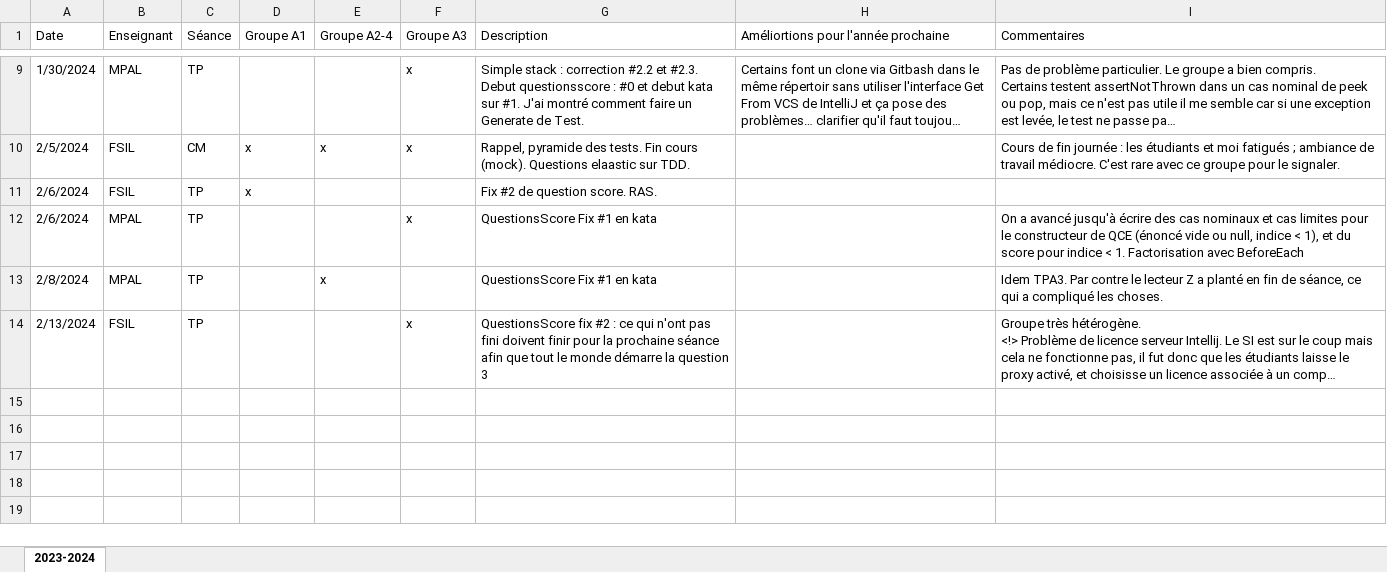
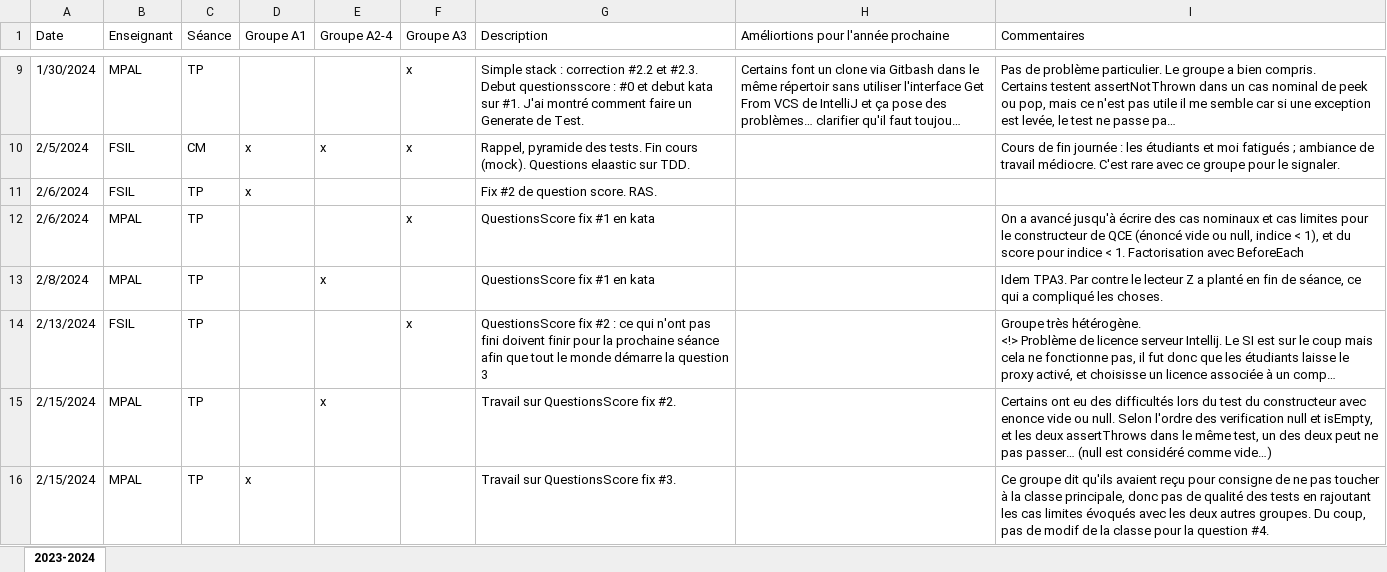
Before and after one commit to mpalosse/BUT2-R4-02-QualiteDeveloppement-Tests, an Excel workbook: JournalDeBord.xlsx, sheet 2023-2024, drawn as a sheet; only a part is shown, gaps mark what is left out; long unchanged cells end in …; values as stored, in another font and other column widths than the file's, no borders; table styles not drawn; the diff names each change by its address in the sheet, - before the commit and + after, or states it on an @@ line.

Commit message:
TPA1 du 15/02/2024

```diff
--- a/JournalDeBord.xlsx (sheet 2023-2024)
+++ b/JournalDeBord.xlsx (sheet 2023-2024)
-G12:G13 (Description): QuestionsScore Fix #1 en kata
+G12:G13 (Description): QuestionsScore fix #1 en kata
+row 15: 2/15/2024 | MPAL | TP |  | x |  | Travail sur QuestionsScore fix #2. |  | Certains ont eu des difficultés lors du test du constructeur avec enonce vide ou null. Selon l'ordre des verification null et isEmpty, et les deux assertThrows dans le même test, un des deux peut ne pas passer… (null est considéré comme vide…)
+row 16: 2/15/2024 | MPAL | TP | x |  |  | Travail sur QuestionsScore fix #3. |  | Ce groupe dit qu'ils avaient reçu pour consigne de ne pas toucher à la classe principale, donc pas de qualité des tests en rajoutant les cas limites évoqués avec les deux autres groupes. Du coup, pas de modif de la classe pour la question #4.
```
